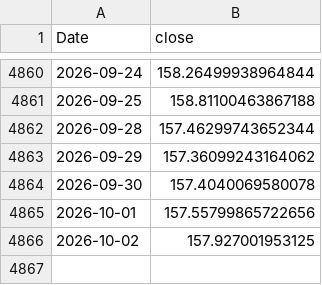
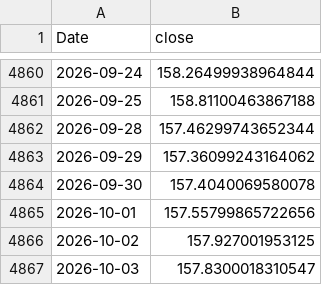
Before and after one commit to Devesh-chandan/Neural_Nexus, a CSV file: backend/data/seed/USDJPY.csv, drawn as a sheet; only a part is shown, gaps mark what is left out.

```diff
--- a/backend/data/seed/USDJPY.csv
+++ b/backend/data/seed/USDJPY.csv
@@ -4866 +4866,2 @@ Date,close
 2026-10-02,157.927001953125
+2026-10-03,157.8300018310547
```
Also changed, not shown: backend/data/seed/AAPL.csv, backend/data/seed/BANKNIFTY.csv, 42 other files.
